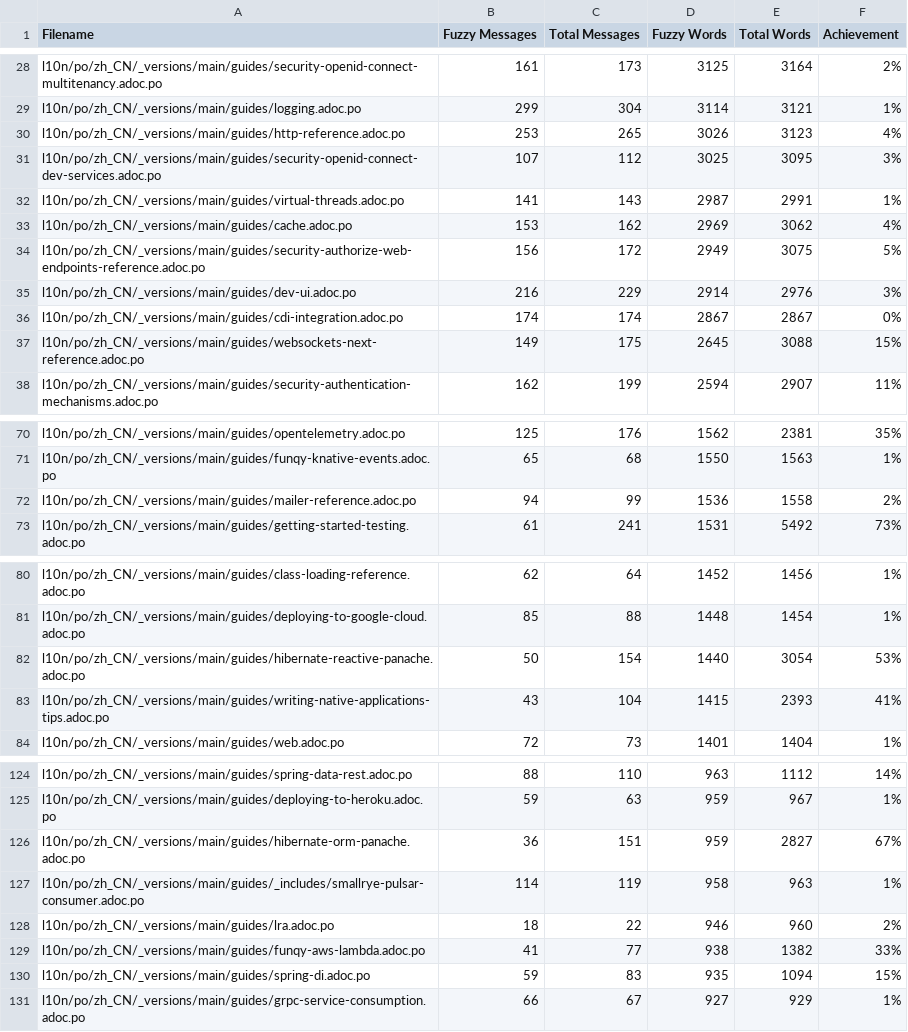
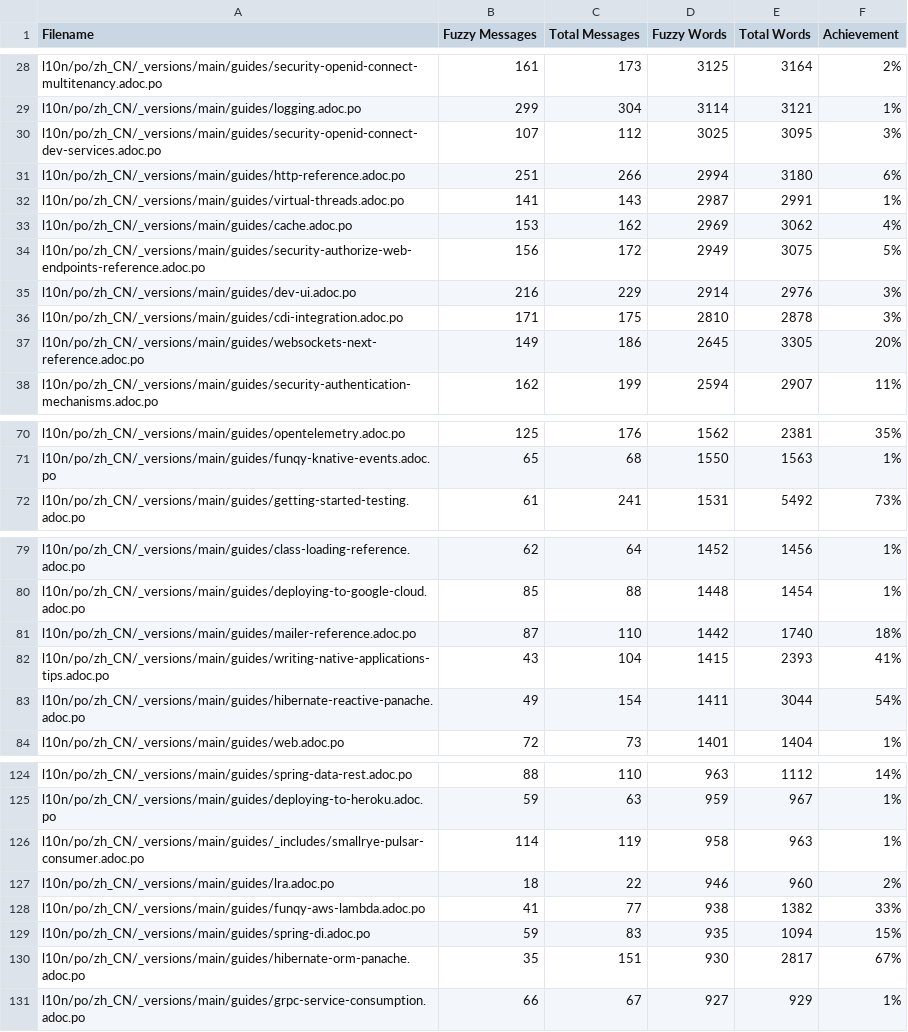
Before and after one commit to zhfeng/cn.quarkus.io, a CSV file: l10n/stats/main-guides-translation.csv, drawn as a sheet; only a part is shown, gaps mark what is left out; the diff covers the shown part only.

```diff
--- a/l10n/stats/main-guides-translation.csv
+++ b/l10n/stats/main-guides-translation.csv
@@ -29,4 +29,4 @@ l10n/po/zh_CN/_versions/main/guides/security-openid-connect-multitenancy.adoc.po
 l10n/po/zh_CN/_versions/main/guides/logging.adoc.po, 299, 304, 3114, 3121, 1%
-l10n/po/zh_CN/_versions/main/guides/http-reference.adoc.po, 253, 265, 3026, 3123, 4%
 l10n/po/zh_CN/_versions/main/guides/security-openid-connect-dev-services.adoc.po, 107, 112, 3025, 3095, 3%
+l10n/po/zh_CN/_versions/main/guides/http-reference.adoc.po, 251, 266, 2994, 3180, 6%
 l10n/po/zh_CN/_versions/main/guides/virtual-threads.adoc.po, 141, 143, 2987, 2991, 1%
@@ -35,4 +35,4 @@ l10n/po/zh_CN/_versions/main/guides/security-authorize-web-endpoints-reference.a
 l10n/po/zh_CN/_versions/main/guides/dev-ui.adoc.po, 216, 229, 2914, 2976, 3%
-l10n/po/zh_CN/_versions/main/guides/cdi-integration.adoc.po, 174, 174, 2867, 2867, 0%
-l10n/po/zh_CN/_versions/main/guides/websockets-next-reference.adoc.po, 149, 175, 2645, 3088, 15%
+l10n/po/zh_CN/_versions/main/guides/cdi-integration.adoc.po, 171, 175, 2810, 2878, 3%
+l10n/po/zh_CN/_versions/main/guides/websockets-next-reference.adoc.po, 149, 186, 2645, 3305, 20%
 l10n/po/zh_CN/_versions/main/guides/security-authentication-mechanisms.adoc.po, 162, 199, 2594, 2907, 11%
@@ -71,3 +71,2 @@ l10n/po/zh_CN/_versions/main/guides/opentelemetry.adoc.po, 125, 176, 1562, 2381,
 l10n/po/zh_CN/_versions/main/guides/funqy-knative-events.adoc.po, 65, 68, 1550, 1563, 1%
-l10n/po/zh_CN/_versions/main/guides/mailer-reference.adoc.po, 94, 99, 1536, 1558, 2%
 l10n/po/zh_CN/_versions/main/guides/getting-started-testing.adoc.po, 61, 241, 1531, 5492, 73%
@@ -81,4 +80,5 @@ l10n/po/zh_CN/_versions/main/guides/class-loading-reference.adoc.po, 62, 64, 145
 l10n/po/zh_CN/_versions/main/guides/deploying-to-google-cloud.adoc.po, 85, 88, 1448, 1454, 1%
-l10n/po/zh_CN/_versions/main/guides/hibernate-reactive-panache.adoc.po, 50, 154, 1440, 3054, 53%
+l10n/po/zh_CN/_versions/main/guides/mailer-reference.adoc.po, 87, 110, 1442, 1740, 18%
 l10n/po/zh_CN/_versions/main/guides/writing-native-applications-tips.adoc.po, 43, 104, 1415, 2393, 41%
+l10n/po/zh_CN/_versions/main/guides/hibernate-reactive-panache.adoc.po, 49, 154, 1411, 3044, 54%
 l10n/po/zh_CN/_versions/main/guides/web.adoc.po, 72, 73, 1401, 1404, 1%
@@ -125,3 +125,2 @@ l10n/po/zh_CN/_versions/main/guides/spring-data-rest.adoc.po, 88, 110, 963, 1112
 l10n/po/zh_CN/_versions/main/guides/deploying-to-heroku.adoc.po, 59, 63, 959, 967, 1%
-l10n/po/zh_CN/_versions/main/guides/hibernate-orm-panache.adoc.po, 36, 151, 959, 2827, 67%
 l10n/po/zh_CN/_versions/main/guides/_includes/smallrye-pulsar-consumer.adoc.po, 114, 119, 958, 963, 1%
@@ -130,2 +129,3 @@ l10n/po/zh_CN/_versions/main/guides/funqy-aws-lambda.adoc.po, 41, 77, 938, 1382,
 l10n/po/zh_CN/_versions/main/guides/spring-di.adoc.po, 59, 83, 935, 1094, 15%
+l10n/po/zh_CN/_versions/main/guides/hibernate-orm-panache.adoc.po, 35, 151, 930, 2817, 67%
 l10n/po/zh_CN/_versions/main/guides/grpc-service-consumption.adoc.po, 66, 67, 927, 929, 1%
```
Also changed, not shown: 1 added row, 1 removed row and 20 edited cells elsewhere in this file, l10n/stats/latest-guides-translation.csv, l10n/stats/misc-translation.csv, 1 other file.
